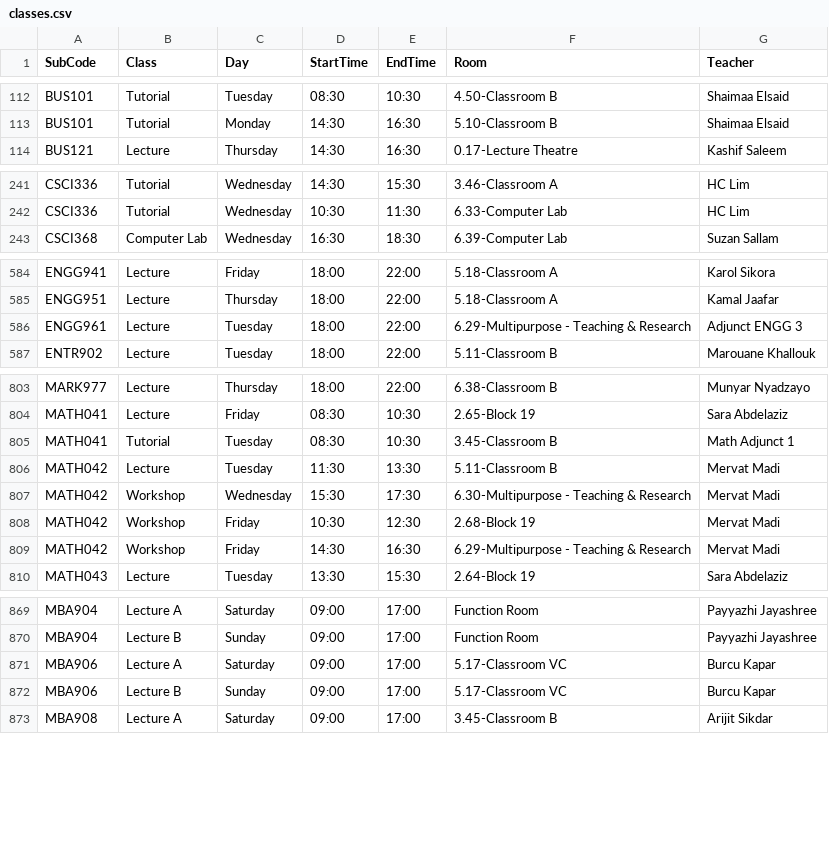
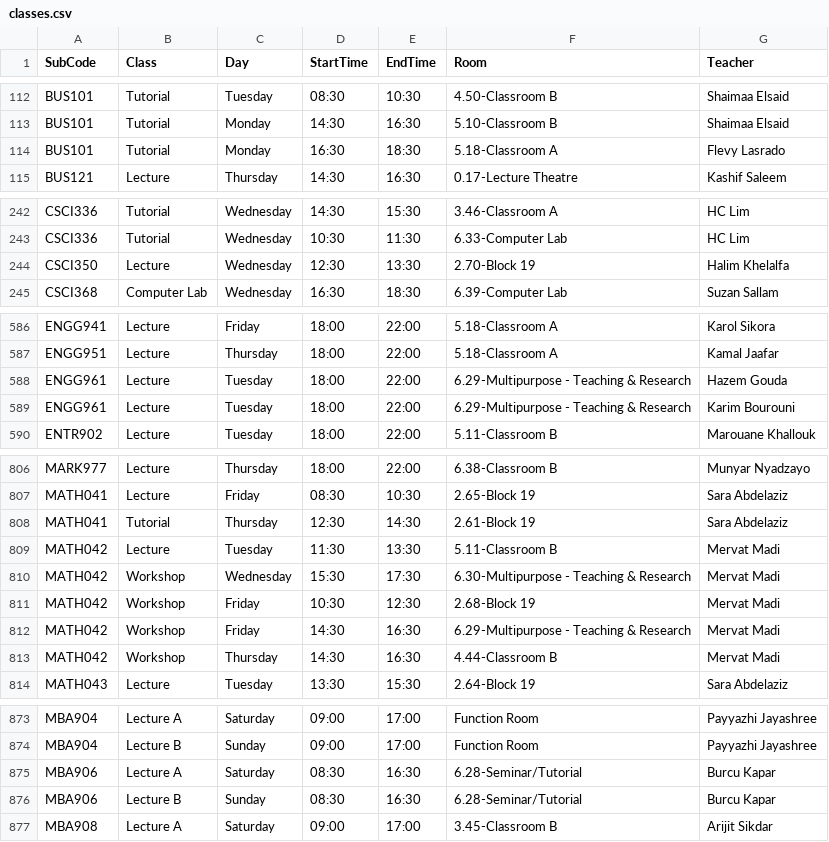
Before and after one commit to tahayparker/vacansee, a CSV file: public/classes.csv, drawn as a sheet; only a part is shown, gaps mark what is left out; the diff covers the shown part only.

Commit message:
Update timetable CSV data [skip deploy]

```diff
--- a/public/classes.csv
+++ b/public/classes.csv
@@ -113,2 +113,3 @@ BUS101,Tutorial,Tuesday,08:30,10:30,4.50-Classroom B,Shaimaa Elsaid
 BUS101,Tutorial,Monday,14:30,16:30,5.10-Classroom B,Shaimaa Elsaid
+BUS101,Tutorial,Monday,16:30,18:30,5.18-Classroom A,Flevy Lasrado
 BUS121,Lecture,Thursday,14:30,16:30,0.17-Lecture Theatre,Kashif Saleem
@@ -242,2 +243,3 @@ CSCI336,Tutorial,Wednesday,14:30,15:30,3.46-Classroom A,HC Lim
 CSCI336,Tutorial,Wednesday,10:30,11:30,6.33-Computer Lab,HC Lim
+CSCI350,Lecture,Wednesday,12:30,13:30,2.70-Block 19,Halim Khelalfa
 CSCI368,Computer Lab,Wednesday,16:30,18:30,6.39-Computer Lab,Suzan Sallam
@@ -585,3 +587,4 @@ ENGG941,Lecture,Friday,18:00,22:00,5.18-Classroom A,Karol Sikora
 ENGG951,Lecture,Thursday,18:00,22:00,5.18-Classroom A,Kamal Jaafar
-ENGG961,Lecture,Tuesday,18:00,22:00,6.29-Multipurpose - Teaching & Research,Adjunct ENGG 3
+ENGG961,Lecture,Tuesday,18:00,22:00,6.29-Multipurpose - Teaching & Research,Hazem Gouda
+ENGG961,Lecture,Tuesday,18:00,22:00,6.29-Multipurpose - Teaching & Research,Karim Bourouni
 ENTR902,Lecture,Tuesday,18:00,22:00,5.11-Classroom B,Marouane Khallouk
@@ -804,3 +807,3 @@ MARK977,Lecture,Thursday,18:00,22:00,6.38-Classroom B,Munyar Nyadzayo
 MATH041,Lecture,Friday,08:30,10:30,2.65-Block 19,Sara Abdelaziz
-MATH041,Tutorial,Tuesday,08:30,10:30,3.45-Classroom B,Math Adjunct 1
+MATH041,Tutorial,Thursday,12:30,14:30,2.61-Block 19,Sara Abdelaziz
 MATH042,Lecture,Tuesday,11:30,13:30,5.11-Classroom B,Mervat Madi
@@ -809,2 +812,3 @@ MATH042,Workshop,Friday,10:30,12:30,2.68-Block 19,Mervat Madi
 MATH042,Workshop,Friday,14:30,16:30,6.29-Multipurpose - Teaching & Research,Mervat Madi
+MATH042,Workshop,Thursday,14:30,16:30,4.44-Classroom B,Mervat Madi
 MATH043,Lecture,Tuesday,13:30,15:30,2.64-Block 19,Sara Abdelaziz
@@ -870,4 +874,4 @@ MBA904,Lecture A,Saturday,09:00,17:00,Function Room,Payyazhi Jayashree
 MBA904,Lecture B,Sunday,09:00,17:00,Function Room,Payyazhi Jayashree
-MBA906,Lecture A,Saturday,09:00,17:00,5.17-Classroom VC,Burcu Kapar
-MBA906,Lecture B,Sunday,09:00,17:00,5.17-Classroom VC,Burcu Kapar
+MBA906,Lecture A,Saturday,08:30,16:30,6.28-Seminar/Tutorial,Burcu Kapar
+MBA906,Lecture B,Sunday,08:30,16:30,6.28-Seminar/Tutorial,Burcu Kapar
 MBA908,Lecture A,Saturday,09:00,17:00,3.45-Classroom B,Arijit Sikdar
```
Also changed, not shown: 6 edited cells elsewhere in this file.
